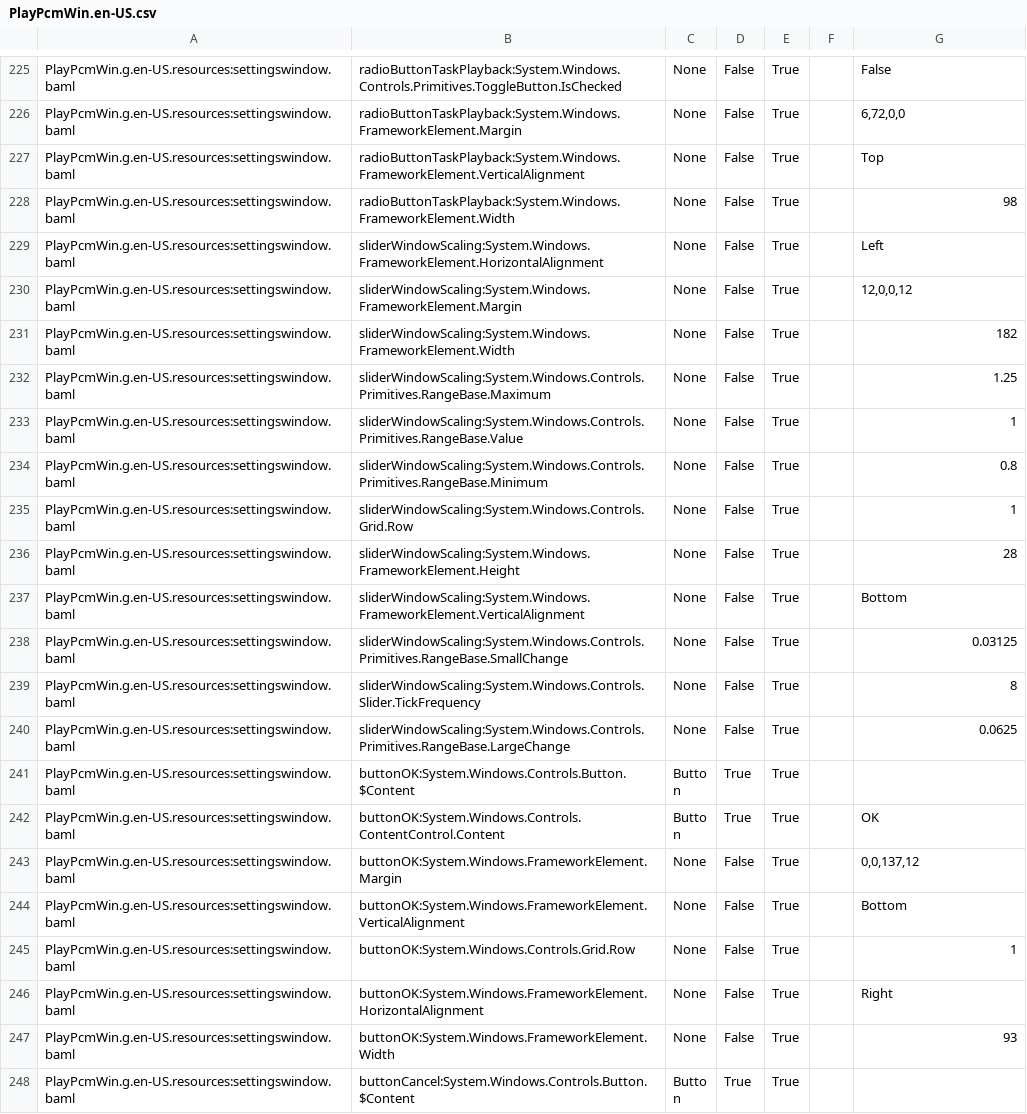
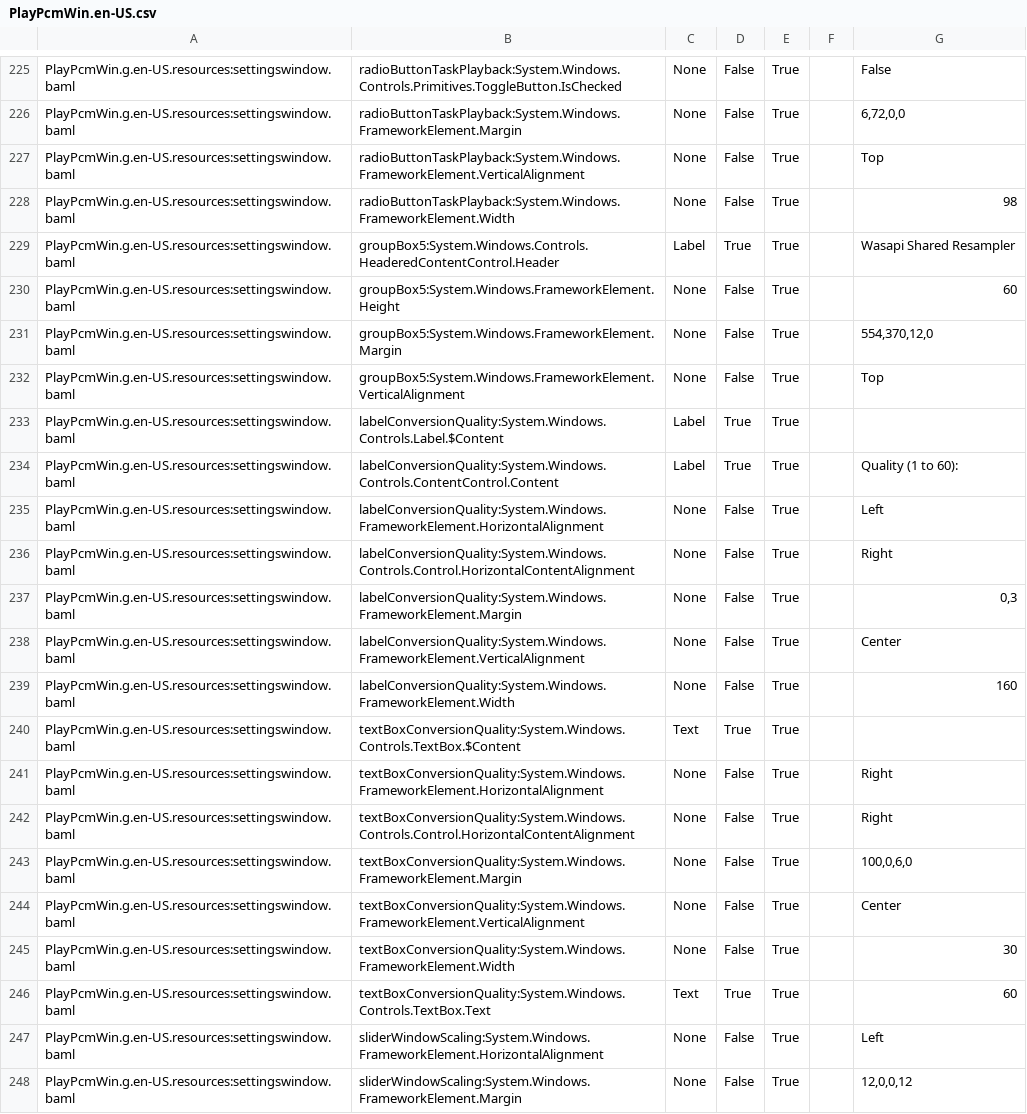
Before and after one commit to yamamoto2002/bitspersampleconv2, a CSV file: PlayPcmWin/PlayPcmWin.en-US.csv, drawn as a sheet; only a part is shown, gaps mark what is left out; the shorter side is filled out with more unchanged rows; the diff names each change by its address in the sheet, - before the commit and + after, or states it on an @@ line.

Commit message:
PlayPcmWin 3.0.98 Fix issue 5 Use Resampler MFT on wasapi shared mode.

```diff
--- a/PlayPcmWin/PlayPcmWin.en-US.csv
+++ b/PlayPcmWin/PlayPcmWin.en-US.csv
+row 229: PlayPcmWin.g.en-US.resources:settingswindow.baml | groupBox5:System.Windows.Controls.HeaderedContentControl.Header | Label | True | True |  | Wasapi Shared Resampler
+row 230: PlayPcmWin.g.en-US.resources:settingswindow.baml | groupBox5:System.Windows.FrameworkElement.Height | None | False | True |  | 60
+row 231: PlayPcmWin.g.en-US.resources:settingswindow.baml | groupBox5:System.Windows.FrameworkElement.Margin | None | False | True |  | 554,370,12,0
+row 232: PlayPcmWin.g.en-US.resources:settingswindow.baml | groupBox5:System.Windows.FrameworkElement.VerticalAlignment | None | False | True |  | Top
+row 233: PlayPcmWin.g.en-US.resources:settingswindow.baml | labelConversionQuality:System.Windows.Controls.Label.$Content | Label | True | True
+row 234: PlayPcmWin.g.en-US.resources:settingswindow.baml | labelConversionQuality:System.Windows.Controls.ContentControl.Content | Label | True | True |  | Quality (1 to 60):
+row 235: PlayPcmWin.g.en-US.resources:settingswindow.baml | labelConversionQuality:System.Windows.FrameworkElement.HorizontalAlignment | None | False | True |  | Left
+row 236: PlayPcmWin.g.en-US.resources:settingswindow.baml | labelConversionQuality:System.Windows.Controls.Control.HorizontalContentAlignment | None | False | True |  | Right
+row 237: PlayPcmWin.g.en-US.resources:settingswindow.baml | labelConversionQuality:System.Windows.FrameworkElement.Margin | None | False | True |  | 0,3
+row 238: PlayPcmWin.g.en-US.resources:settingswindow.baml | labelConversionQuality:System.Windows.FrameworkElement.VerticalAlignment | None | False | True |  | Center
+row 239: PlayPcmWin.g.en-US.resources:settingswindow.baml | labelConversionQuality:System.Windows.FrameworkElement.Width | None | False | True |  | 160
+row 240: PlayPcmWin.g.en-US.resources:settingswindow.baml | textBoxConversionQuality:System.Windows.Controls.TextBox.$Content | Text | True | True
+row 241: PlayPcmWin.g.en-US.resources:settingswindow.baml | textBoxConversionQuality:System.Windows.FrameworkElement.HorizontalAlignment | None | False | True |  | Right
+row 242: PlayPcmWin.g.en-US.resources:settingswindow.baml | textBoxConversionQuality:System.Windows.Controls.Control.HorizontalContentAlignment | None | False | True |  | Right
+row 243: PlayPcmWin.g.en-US.resources:settingswindow.baml | textBoxConversionQuality:System.Windows.FrameworkElement.Margin | None | False | True |  | 100,0,6,0
+row 244: PlayPcmWin.g.en-US.resources:settingswindow.baml | textBoxConversionQuality:System.Windows.FrameworkElement.VerticalAlignment | None | False | True |  | Center
+row 245: PlayPcmWin.g.en-US.resources:settingswindow.baml | textBoxConversionQuality:System.Windows.FrameworkElement.Width | None | False | True |  | 30
+row 246: PlayPcmWin.g.en-US.resources:settingswindow.baml | textBoxConversionQuality:System.Windows.Controls.TextBox.Text | Text | True | True |  | 60
```
Also changed, not shown: PlayPcmWin/PlayPcmWin.ja_JP.csv, 31 other files.
